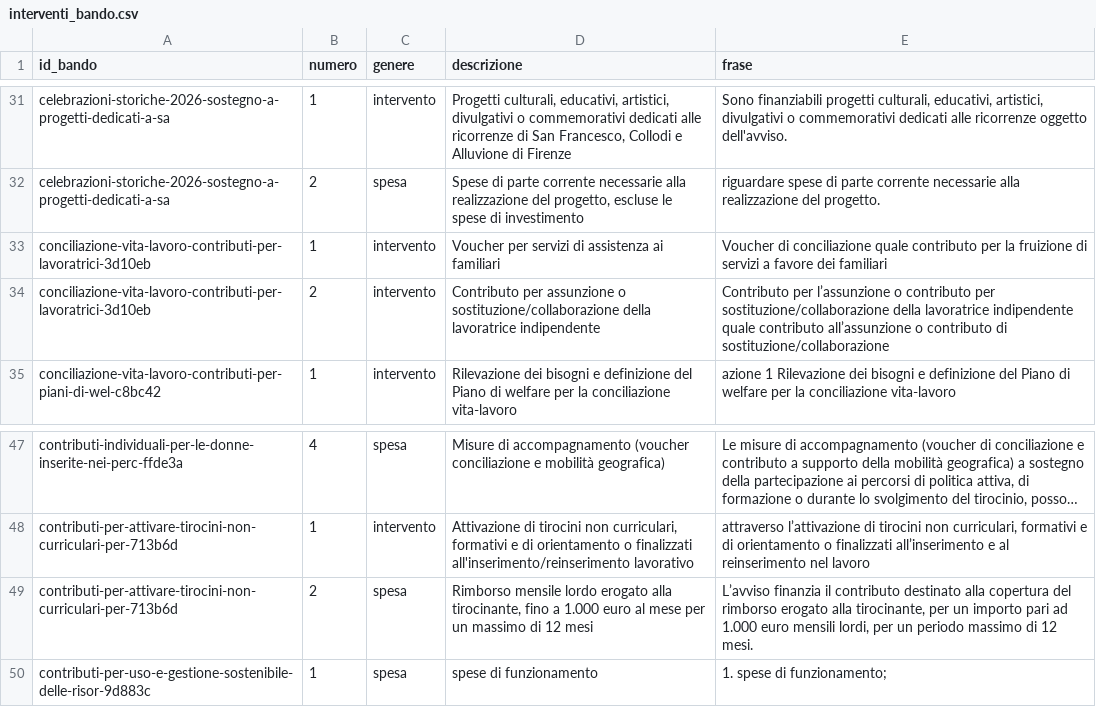
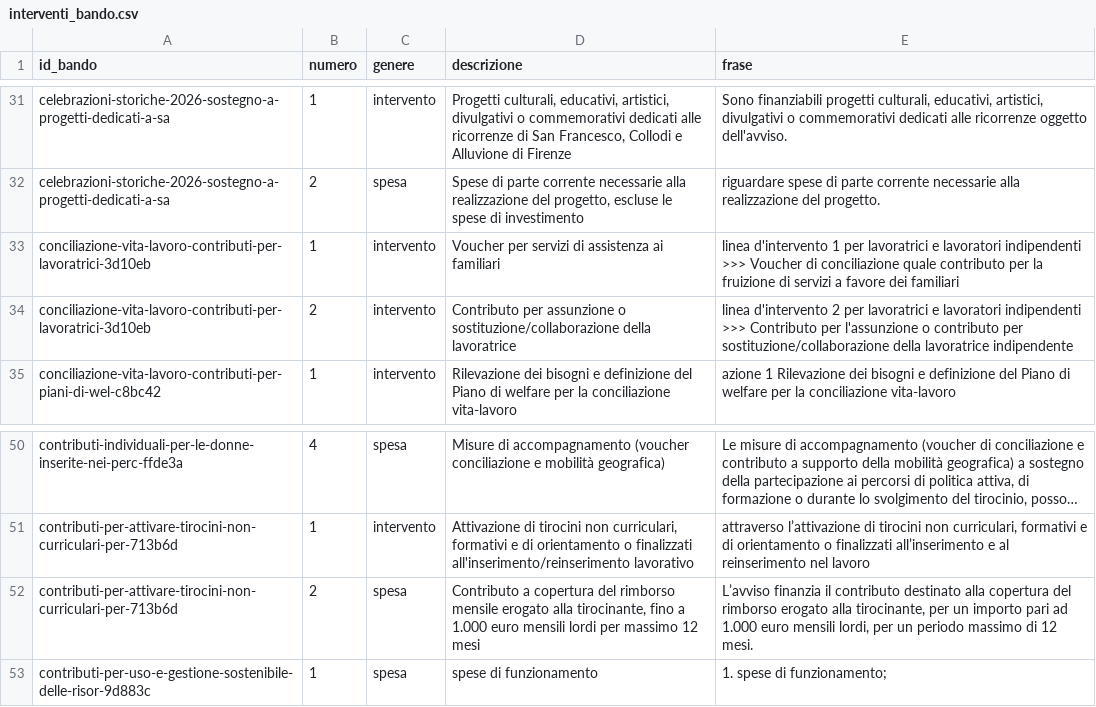
Before and after one commit to Pbpiombo/rag-bandi-comunali, a CSV file: data/processed/interventi_bando.csv, drawn as a sheet; only a part is shown, gaps mark what is left out; long unchanged cells end in …; addresses are those after the commit; the diff covers the shown part only; the diff names each change by its address in the sheet, - before the commit and + after, or states it on an @@ line.

```diff
--- a/data/processed/interventi_bando.csv
+++ b/data/processed/interventi_bando.csv
-E33 (frase): Voucher di…
+E33 (frase): linea d'intervento 1 per lavoratrici e lavoratori indipendenti >>> Voucher di…
-D34 (descrizione): …della lavoratrice indipendente
+D34 (descrizione): …della lavoratrice
-E34 (frase): Contributo per l’assunzione o contributo per sostituzione/collaborazione della lavoratrice indipendente quale contributo all’assunzione o contributo di sostituzione/collaborazione
+E34 (frase): linea d'intervento 2 per lavoratrici e lavoratori indipendenti >>> Contributo per l'assunzione o contributo per sostituzione/collaborazione della lavoratrice indipendente
-D52 (descrizione): Rimborso mensile lordo erogato alla tirocinante, fino a 1.000 euro al mese per un massimo di 12 mesi
+D52 (descrizione): Contributo a copertura del rimborso mensile erogato alla tirocinante, fino a 1.000 euro mensili lordi per massimo 12 mesi
```
Also changed, not shown: 3 added rows, 4 removed rows and 16 edited cells elsewhere in this file, data/processed/bandi.csv, data/processed/scadenze_bando.csv, 13 other files.
